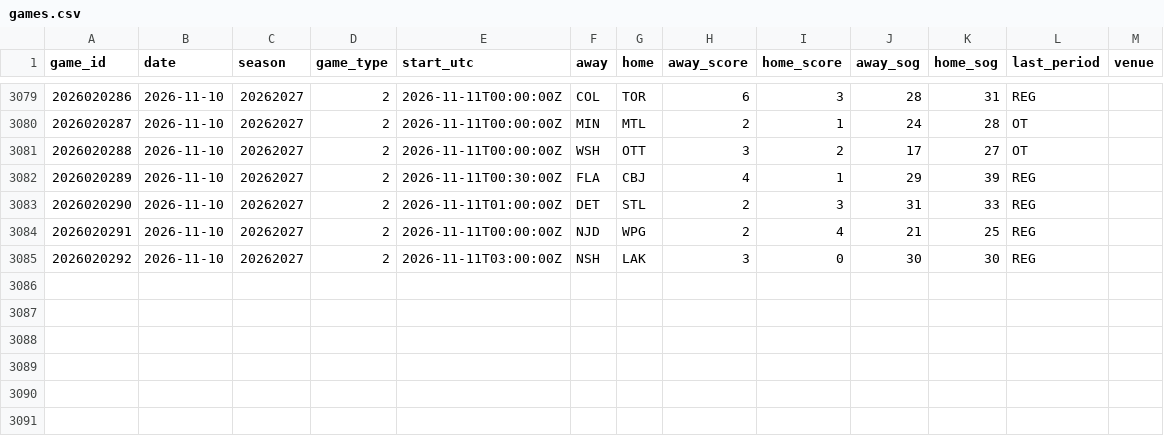
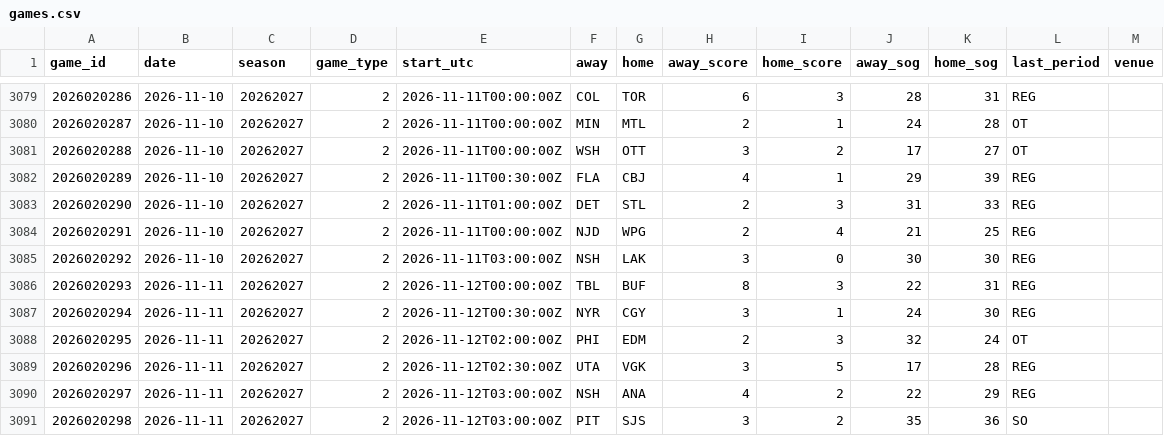
Before and after one commit to mileswilliams08/NHL-prop-model, a CSV file: data/history/games.csv, drawn as a sheet; only a part is shown, gaps mark what is left out.

Commit message:
Auto-update NHL props, history and results

```diff
--- a/data/history/games.csv
+++ b/data/history/games.csv
@@ -3085 +3085,7 @@ game_id,date,season,game_type,start_utc,away,home,away_score,home_score,away_sog
 2026020292,2026-11-10,20262027,2,2026-11-11T03:00:00Z,NSH,LAK,3,0,30,30,REG,
+2026020293,2026-11-11,20262027,2,2026-11-12T00:00:00Z,TBL,BUF,8,3,22,31,REG,
+2026020294,2026-11-11,20262027,2,2026-11-12T00:30:00Z,NYR,CGY,3,1,24,30,REG,
+2026020295,2026-11-11,20262027,2,2026-11-12T02:00:00Z,PHI,EDM,2,3,32,24,OT,
+2026020296,2026-11-11,20262027,2,2026-11-12T02:30:00Z,UTA,VGK,3,5,17,28,REG,
+2026020297,2026-11-11,20262027,2,2026-11-12T03:00:00Z,NSH,ANA,4,2,22,29,REG,
+2026020298,2026-11-11,20262027,2,2026-11-12T03:00:00Z,PIT,SJS,3,2,35,36,SO,
```
Also changed, not shown: data/history/players.csv, data/player_map.csv, 8 other files.
